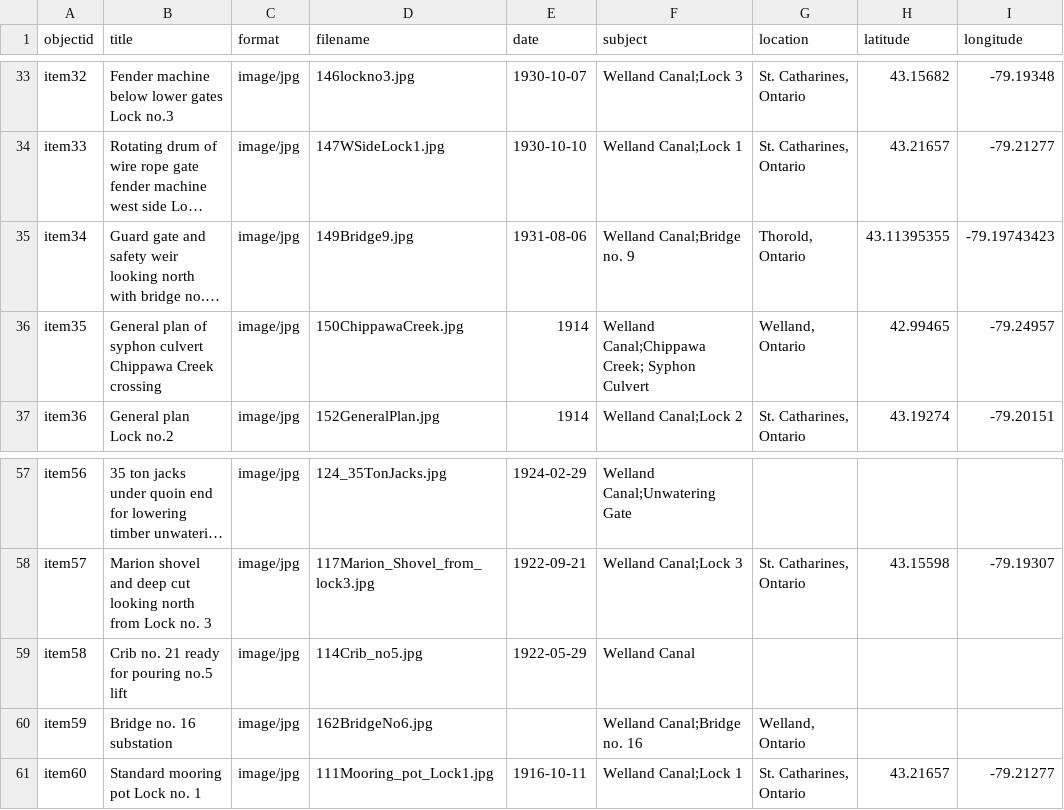
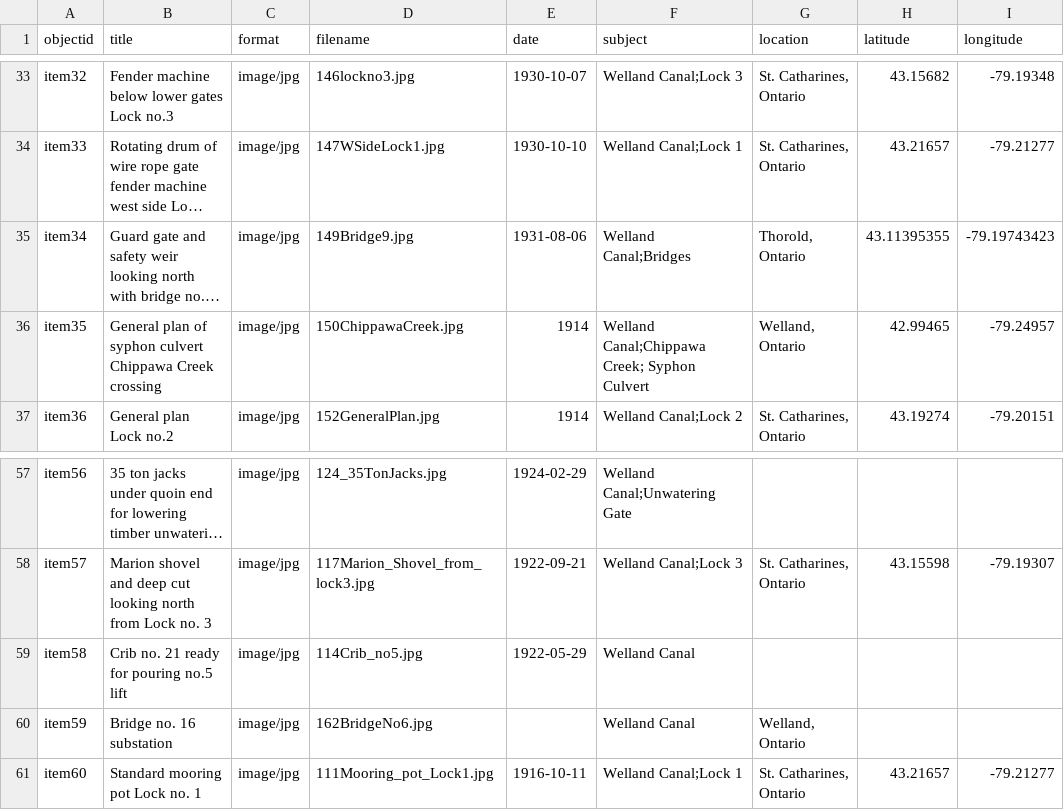
Before and after one commit to chantalcameron/Building-the-Welland-Ship-Canal, a CSV file: _data/WCmetadata.csv, drawn as a sheet; only a part is shown, gaps mark what is left out; long unchanged cells end in …; the diff covers the shown part only; the diff names each change by its address in the sheet, - before the commit and + after, or states it on an @@ line.

```diff
--- a/_data/WCmetadata.csv
+++ b/_data/WCmetadata.csv
-F35 (subject): Welland Canal;Bridge no. 9
+F35 (subject): Welland Canal;Bridges
-F60 (subject): Welland Canal;Bridge no. 16
+F60 (subject): Welland Canal
```
Also changed, not shown: 13 edited cells elsewhere in this file.
